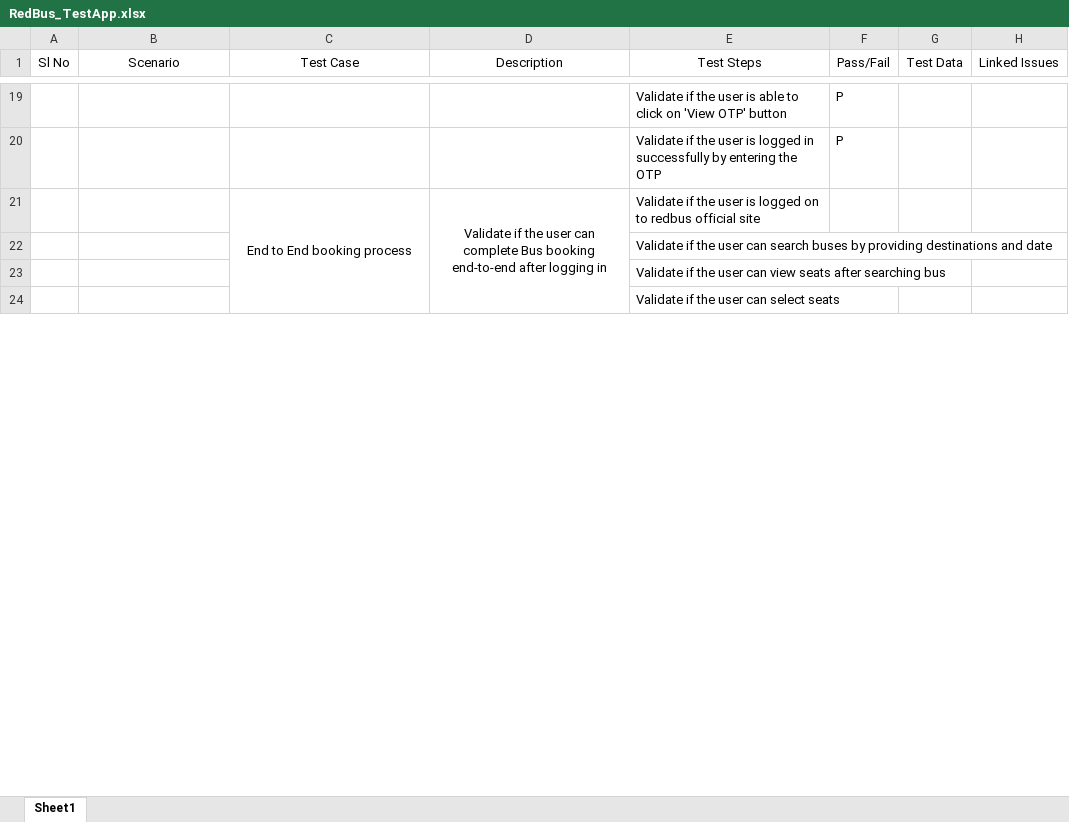
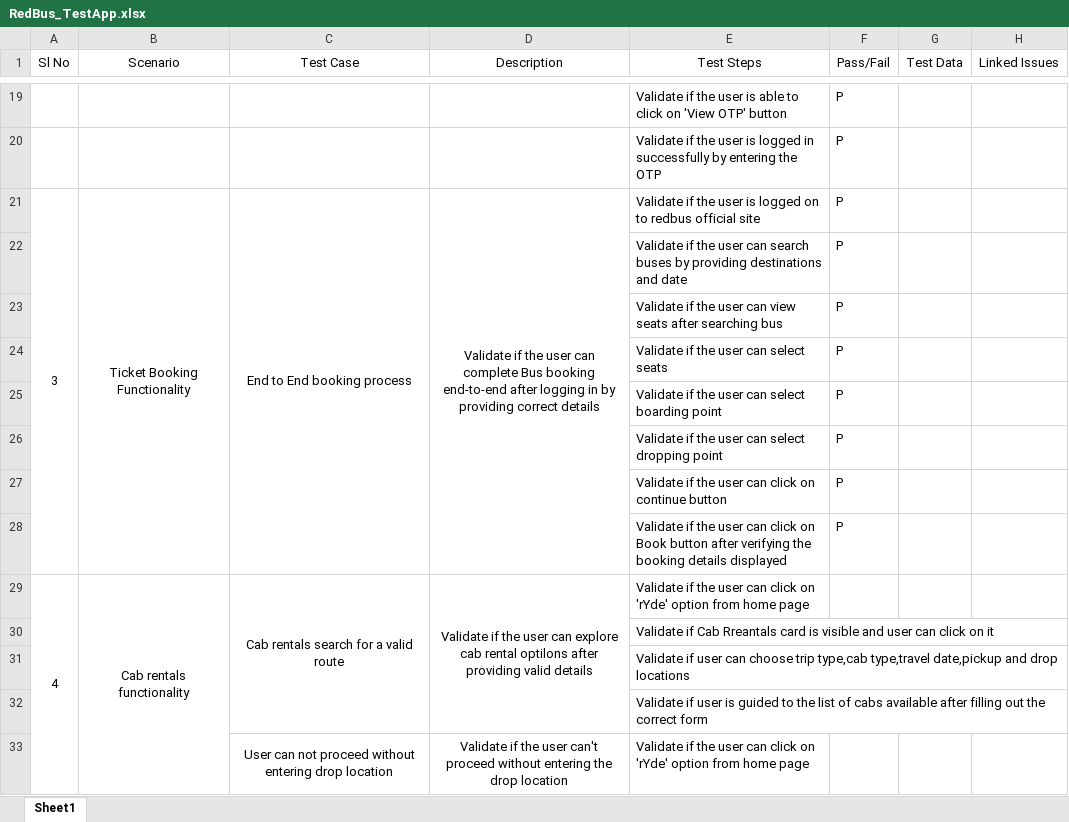
Before and after one commit to soumeshbasu22/TravelApp_Automation, an Excel workbook: com.travel_app_automation/TestCases/RedBus_TestApp.xlsx, sheet Sheet1, drawn as a sheet; only a part is shown, gaps mark what is left out; values as stored, in another font and other column widths than the file's, no borders; removed rows and columns are numbered as before the commit, all else as after; the diff covers the shown part only; the diff names each change by its address in the sheet, - before the commit and + after, or states it on an @@ line.

```diff
--- a/com.travel_app_automation/TestCases/RedBus_TestApp.xlsx (sheet Sheet1)
+++ b/com.travel_app_automation/TestCases/RedBus_TestApp.xlsx (sheet Sheet1)
-row 21:  |  | End to End booking process | Validate if the user can complete Bus booking end-to-end after logging in | Validate if the user is logged on to redbus official site
+row 21: 3 | Ticket Booking Functionality | End to End booking process | Validate if the user can complete Bus booking end-to-end after logging in by providing correct details | Validate if the user is logged on to redbus official site | P
+row 22:  |  |  |  | Validate if the user can search buses by providing destinations and date | P
+row 23:  |  |  |  | Validate if the user can view seats after searching bus | P
+row 24:  |  |  |  | Validate if the user can select seats | P
+row 25:  |  |  |  | Validate if the user can select boarding point | P
+row 26:  |  |  |  | Validate if the user can select dropping point | P
+row 27:  |  |  |  | Validate if the user can click on continue button | P
+row 28:  |  |  |  | Validate if the user can click on Book button after verifying the booking details displayed | P
+row 29: 4 | Cab rentals functionality | Cab rentals search for a valid route | Validate if the user can explore cab rental optilons after providing valid details | Validate if the user can click on 'rYde' option from home page
-E30 (Test Steps): Validate if the user can search buses by providing destinations and date
+E30 (Test Steps): Validate if Cab Rreantals card is visible and user can click on it
-E31 (Test Steps): Validate if the user can view seats after searching bus
+E31 (Test Steps): Validate if user can choose trip type,cab type,travel date,pickup and drop locations
-E32 (Test Steps): Validate if the user can select seats
+E32 (Test Steps): Validate if user is guided to the list of cabs available after filling out the correct form
+row 33:  |  | User can not proceed without entering drop location | Validate if the user can't proceed without entering the drop location | Validate if the user can click on 'rYde' option from home page
```
Also changed, not shown: 10 added rows and 4 edited cells elsewhere in this sheet, 32 other files.
